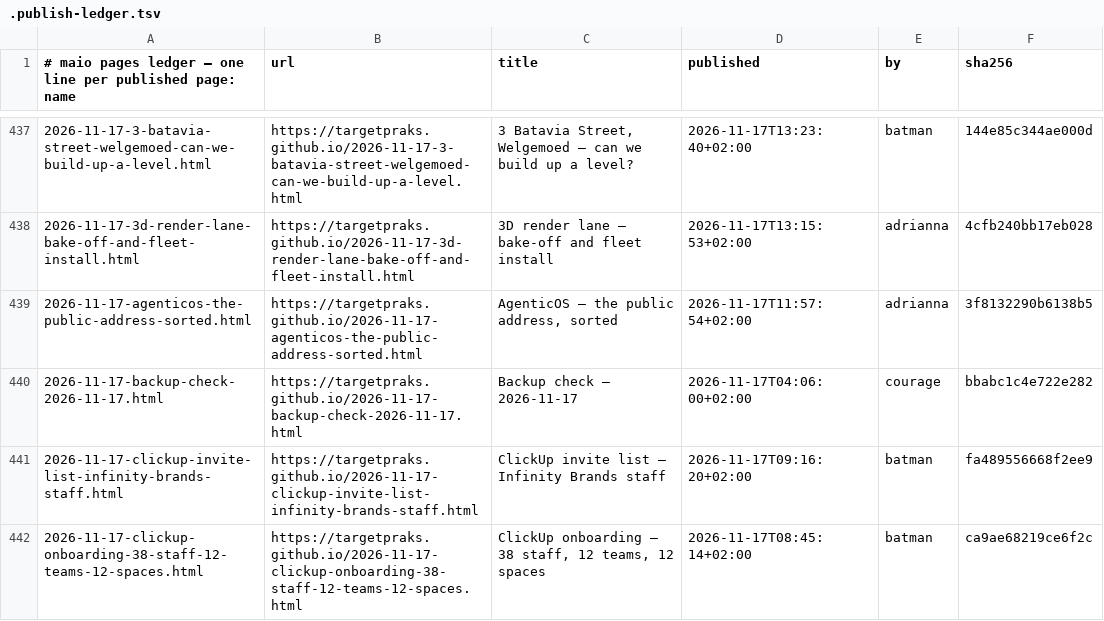
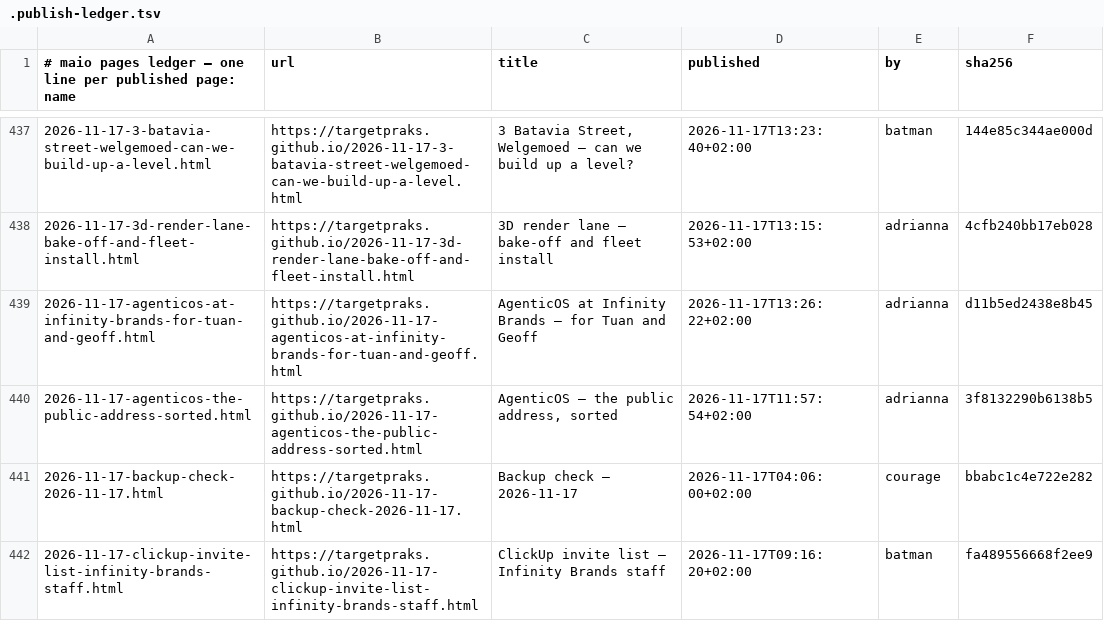
Before and after one commit to targetpraks/targetpraks.github.io, a TSV file: .publish-ledger.tsv, drawn as a sheet; only a part is shown, gaps mark what is left out; the shorter side is filled out with more unchanged rows.

Commit message:
HTML: AgenticOS at Infinity Brands — for Tuan and Geoff

```diff
--- a/.publish-ledger.tsv
+++ b/.publish-ledger.tsv
@@ -438,2 +438,3 @@
 2026-11-17-3d-render-lane-bake-off-and-fleet-install.html	https://targetpraks.github.io/2026-11-17-3d-render-lane-bake-off-and-fleet-install.html	3D render lane — bake-off and fleet install	2026-11-17T13:15:53+02:00	adrianna	4cfb240bb17eb028
+2026-11-17-agenticos-at-infinity-brands-for-tuan-and-geoff.html	https://targetpraks.github.io/2026-11-17-agenticos-at-infinity-brands-for-tuan-and-geoff.html	AgenticOS at Infinity Brands — for Tuan and Geoff	2026-11-17T13:26:22+02:00	adrianna	d11b5ed2438e8b45
 2026-11-17-agenticos-the-public-address-sorted.html	https://targetpraks.github.io/2026-11-17-agenticos-the-public-address-sorted.html	AgenticOS — the public address, sorted	2026-11-17T11:57:54+02:00	adrianna	3f8132290b6138b5
```
Also changed, not shown: 1 other file.
